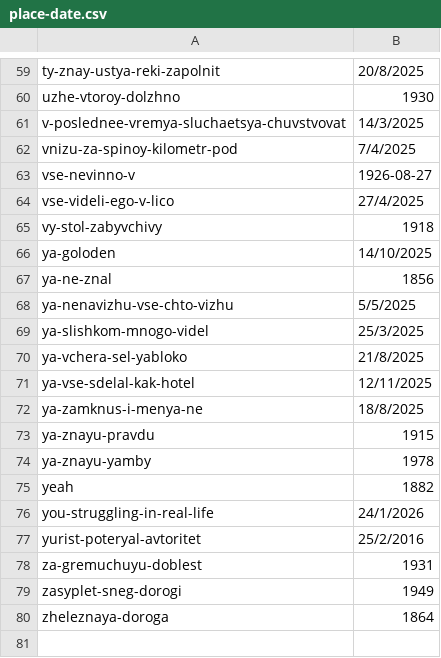
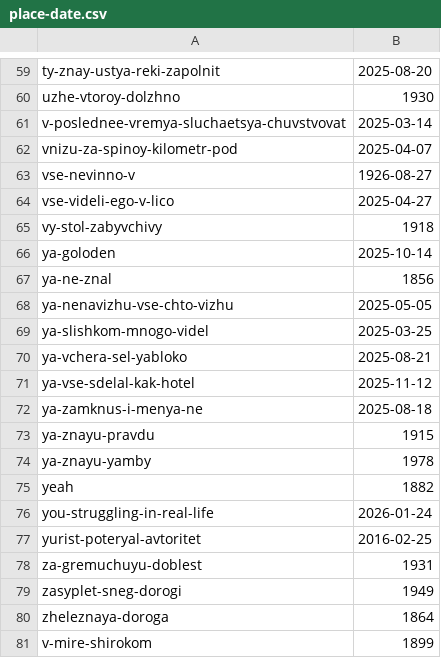
Before and after one commit to fetsorn/garden, a CSV file: csvs/place-date.csv, drawn as a sheet; only a part is shown, gaps mark what is left out; the diff covers the shown part only; the diff names each change by its address in the sheet, - before the commit and + after, or states it on an @@ line.

```diff
--- a/csvs/place-date.csv
+++ b/csvs/place-date.csv
-B59: 20/8/2025
+B59: 2025-08-20
-B61: 14/3/2025
+B61: 2025-03-14
-B62: 7/4/2025
+B62: 2025-04-07
-B64: 27/4/2025
+B64: 2025-04-27
-B66: 14/10/2025
+B66: 2025-10-14
-B68: 5/5/2025
+B68: 2025-05-05
-B69: 25/3/2025
+B69: 2025-03-25
-B70: 21/8/2025
+B70: 2025-08-21
-B71: 12/11/2025
+B71: 2025-11-12
-B72: 18/8/2025
+B72: 2025-08-18
-B76: 24/1/2026
+B76: 2026-01-24
-B77: 25/2/2016
+B77: 2016-02-25
+row 81: v-mire-shirokom | 1899
```
Also changed, not shown: 26 edited cells elsewhere in this file, csvs/item-date.csv, 2 other files.
